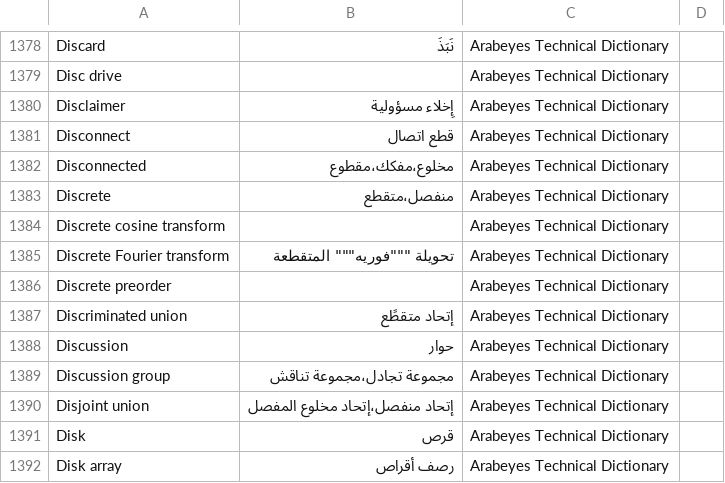
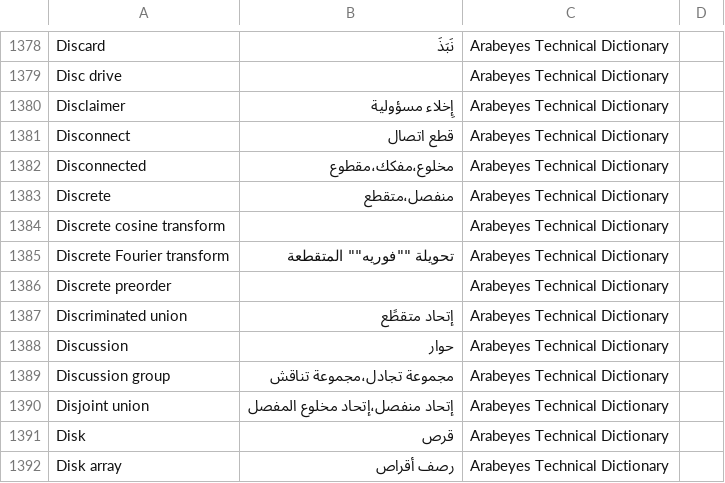
Before and after one commit to aosus/aosus-dictionary, a CSV file: techdict.csv, drawn as a sheet; only a part is shown, gaps mark what is left out.

```diff
--- a/techdict.csv
+++ b/techdict.csv
@@ -1384,3 +1384,3 @@ Discrete, منفصل،متقطع ,Arabeyes Technical Dictionary
 Discrete cosine transform,  ,Arabeyes Technical Dictionary
-Discrete Fourier transform, تحويلة """فوريه""" المتقطعة ,Arabeyes Technical Dictionary
+Discrete Fourier transform, تحويلة ""فوريه"" المتقطعة ,Arabeyes Technical Dictionary
 Discrete preorder,  ,Arabeyes Technical Dictionary
```
Also changed, not shown: 1 other file.
